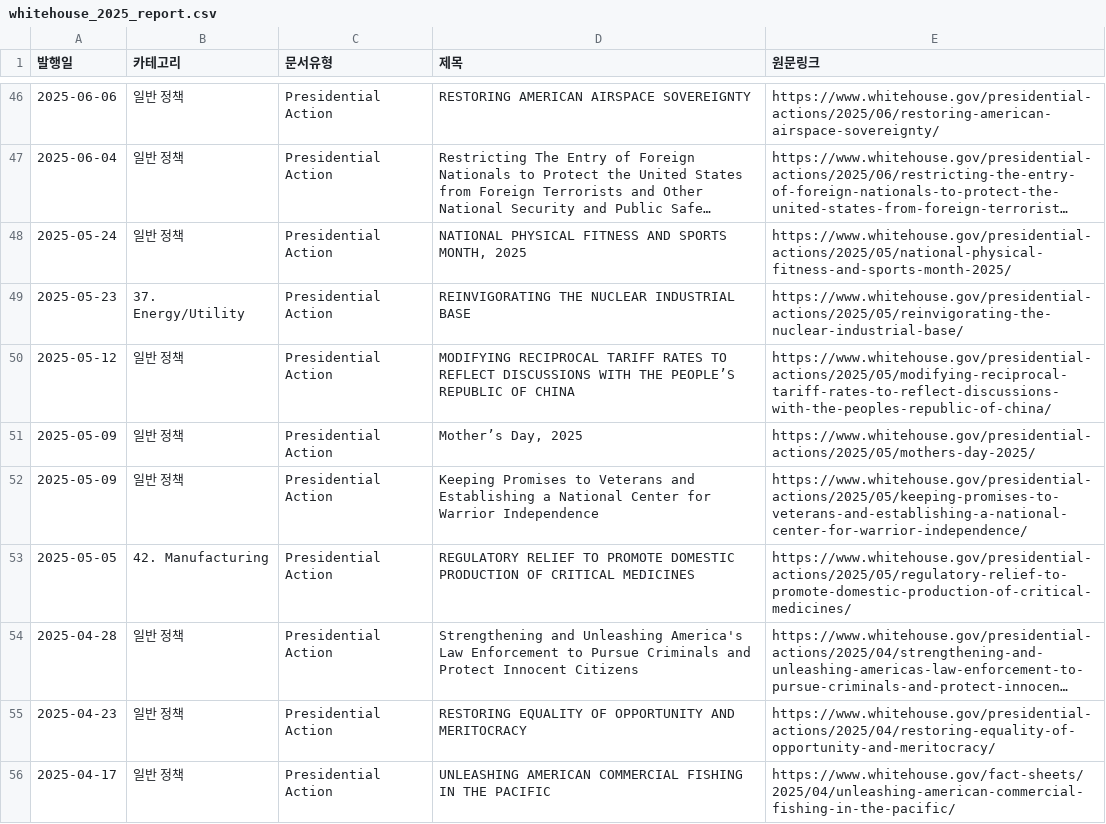
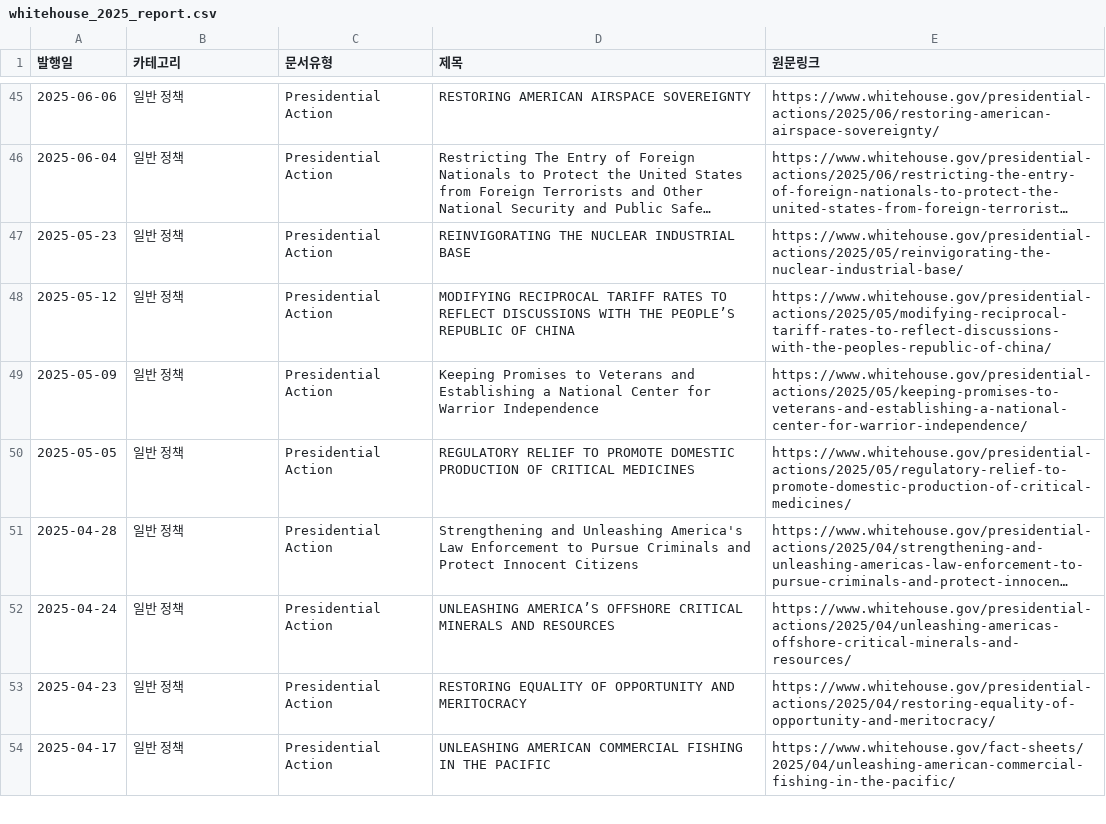
Before and after one commit to tlagytjq99-ux/my-news-bot, a CSV file: whitehouse_2025_report.csv, drawn as a sheet; only a part is shown, gaps mark what is left out; long unchanged cells end in …; removed rows and columns are numbered as before the commit, all else as after; the diff covers the shown part only; the diff names each change by its address in the sheet, - before the commit and + after, or states it on an @@ line.

```diff
--- a/whitehouse_2025_report.csv
+++ b/whitehouse_2025_report.csv
-row 48: 2025-05-24 | 일반 정책 | Presidential Action | NATIONAL PHYSICAL FITNESS AND SPORTS MONTH, 2025 | https://www.whitehouse.gov/presidential-actions/2025/05/national-physical-fitness-and-sports-month-2025/
-B47 (카테고리): 37. Energy/Utility
+B47 (카테고리): 일반 정책
-row 51: 2025-05-09 | 일반 정책 | Presidential Action | Mother’s Day, 2025 | https://www.whitehouse.gov/presidential-actions/2025/05/mothers-day-2025/
-B50 (카테고리): 42. Manufacturing
+B50 (카테고리): 일반 정책
+row 52: 2025-04-24 | 일반 정책 | Presidential Action | UNLEASHING AMERICA’S OFFSHORE CRITICAL MINERALS AND RESOURCES | https://www.whitehouse.gov/presidential-actions/2025/04/unleashing-americas-offshore-critical-minerals-and-resources/
```
Also changed, not shown: 6 added rows, 5 removed rows and 6 edited cells elsewhere in this file.
